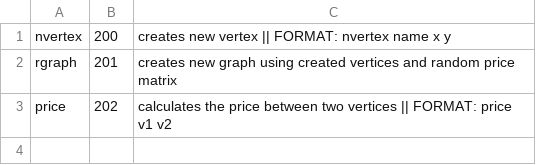
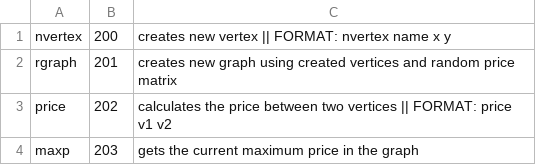
Before and after one commit to gitond/graph_alg_test_env, a CSV file: app/modules/graphs/commands.csv, drawn as a sheet; the diff names each change by its address in the sheet, - before the commit and + after, or states it on an @@ line.

Commit message:
maxp command

```diff
--- a/app/modules/graphs/commands.csv
+++ b/app/modules/graphs/commands.csv
+row 4: maxp | 203 | gets the current maximum price in the graph
```
Also changed, not shown: 1 other file.
